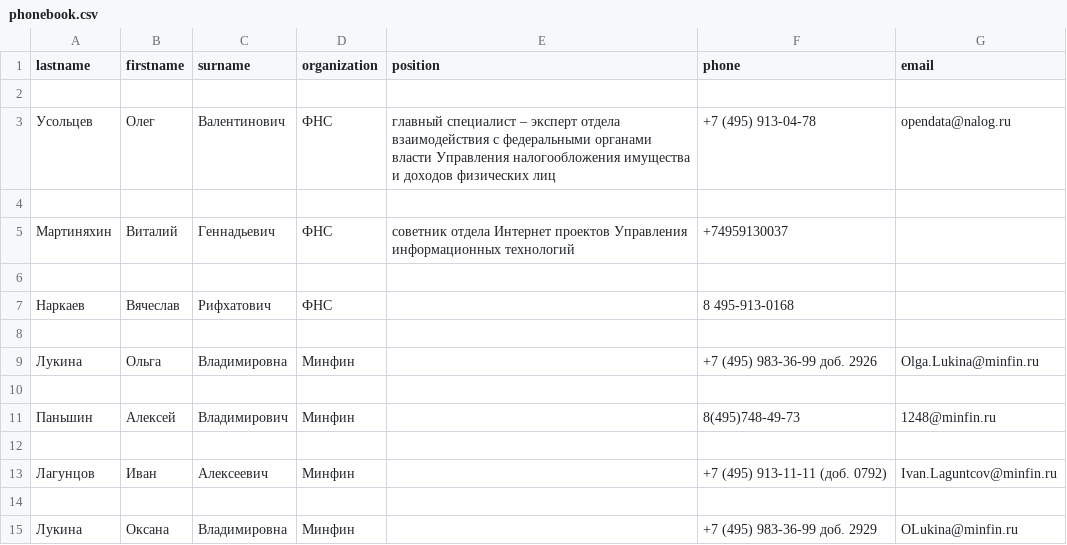
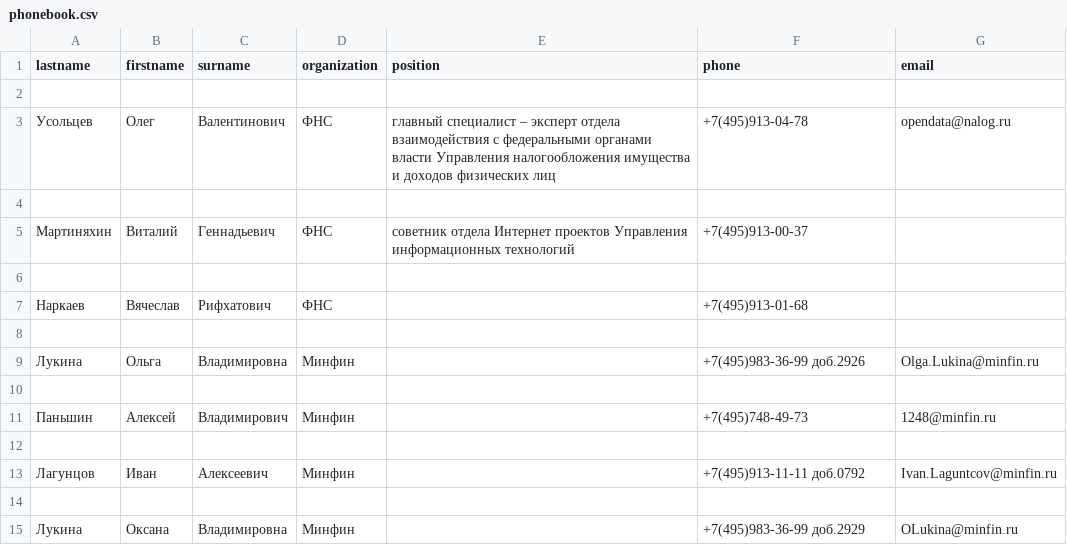
Before and after one commit to vspetrowich/Reg_vygruz, a CSV file: phonebook.csv, drawn as a sheet.

```diff
--- a/phonebook.csv
+++ b/phonebook.csv
@@ -2,14 +2,14 @@ lastname,firstname,surname,organization,position,phone,email
 
-Усольцев,Олег,Валентинович,ФНС,главный специалист – эксперт отдела взаимодействия с федеральными органами власти Управления налогообложения имущества и доходов физических лиц,+7 (495) 913-04-78,opendata@nalog.ru
+Усольцев,Олег,Валентинович,ФНС,главный специалист – эксперт отдела взаимодействия с федеральными органами власти Управления налогообложения имущества и доходов физических лиц,+7(495)913-04-78,opendata@nalog.ru
 
-Мартиняхин,Виталий,Геннадьевич,ФНС,cоветник отдела Интернет проектов Управления информационных технологий,+74959130037,
+Мартиняхин,Виталий,Геннадьевич,ФНС,cоветник отдела Интернет проектов Управления информационных технологий,+7(495)913-00-37,
 
-Наркаев,Вячеслав,Рифхатович,ФНС,,8 495-913-0168,
+Наркаев,Вячеслав,Рифхатович,ФНС,,+7(495)913-01-68,
 
-Лукина,Ольга,Владимировна,Минфин,,+7 (495) 983-36-99 доб. 2926,Olga.Lukina@minfin.ru
+Лукина,Ольга,Владимировна,Минфин,,+7(495)983-36-99 доб.2926,Olga.Lukina@minfin.ru
 
-Паньшин,Алексей,Владимирович,Минфин,,8(495)748-49-73,1248@minfin.ru
+Паньшин,Алексей,Владимирович,Минфин,,+7(495)748-49-73,1248@minfin.ru
 
-Лагунцов,Иван,Алексеевич,Минфин,,+7 (495) 913-11-11 (доб. 0792),Ivan.Laguntcov@minfin.ru
+Лагунцов,Иван,Алексеевич,Минфин,,+7(495)913-11-11 доб.0792,Ivan.Laguntcov@minfin.ru
 
-Лукина,Оксана,Владимировна,Минфин,,+7 (495) 983-36-99 доб. 2929,OLukina@minfin.ru
+Лукина,Оксана,Владимировна,Минфин,,+7(495)983-36-99 доб.2929,OLukina@minfin.ru
```
Also changed, not shown: 1 other file.
